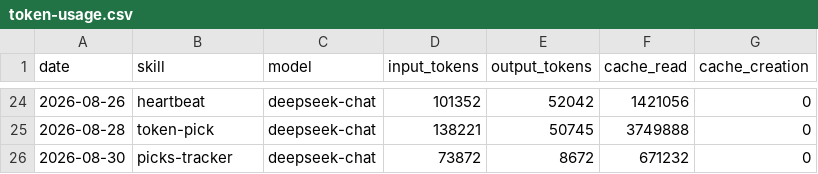
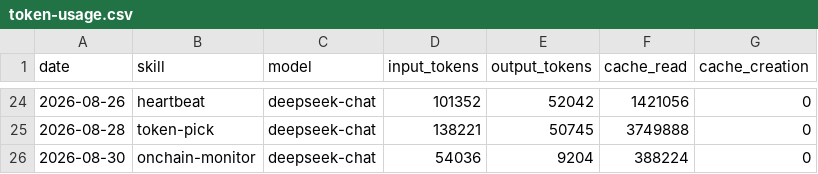
Before and after one commit to czijian729-oss/aeon, a CSV file: memory/token-usage.csv, drawn as a sheet; only a part is shown, gaps mark what is left out.

Commit message:
chore(onchain-monitor): auto-commit 2026-08-30

```diff
--- a/memory/token-usage.csv
+++ b/memory/token-usage.csv
@@ -25,2 +25,2 @@ date,skill,model,input_tokens,output_tokens,cache_read,cache_creation
 2026-08-28,token-pick,deepseek-chat,138221,50745,3749888,0
-2026-08-30,picks-tracker,deepseek-chat,73872,8672,671232,0
+2026-08-30,onchain-monitor,deepseek-chat,54036,9204,388224,0
```
Also changed, not shown: 3 other files.
